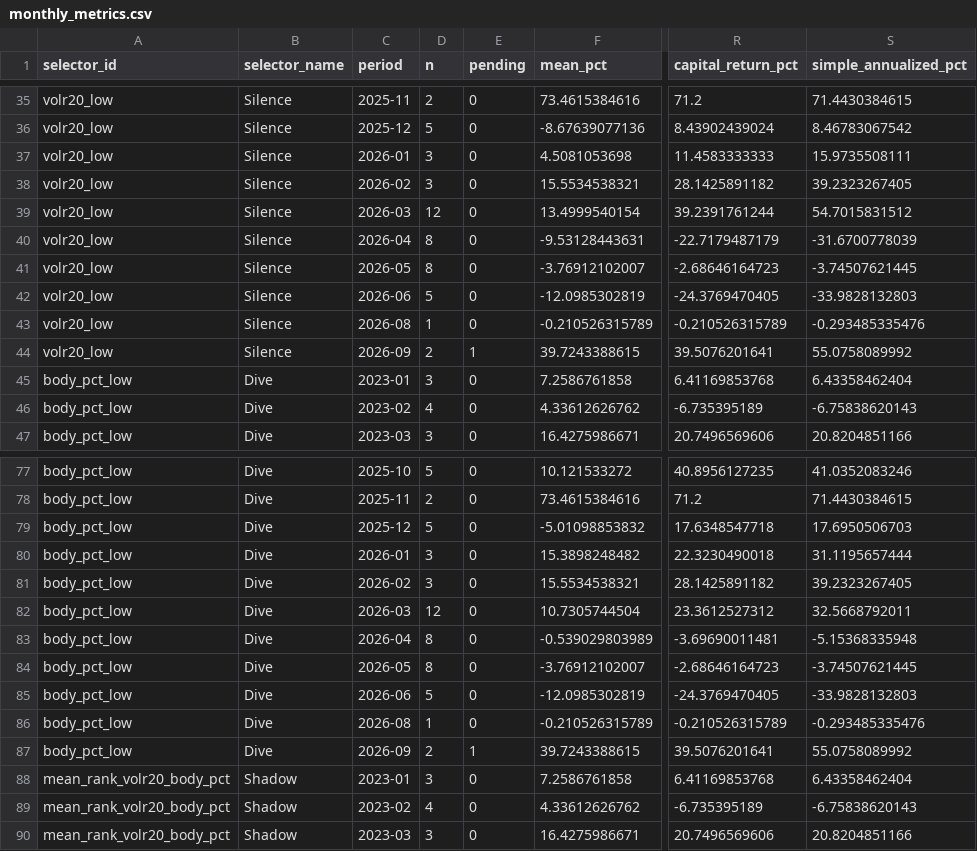
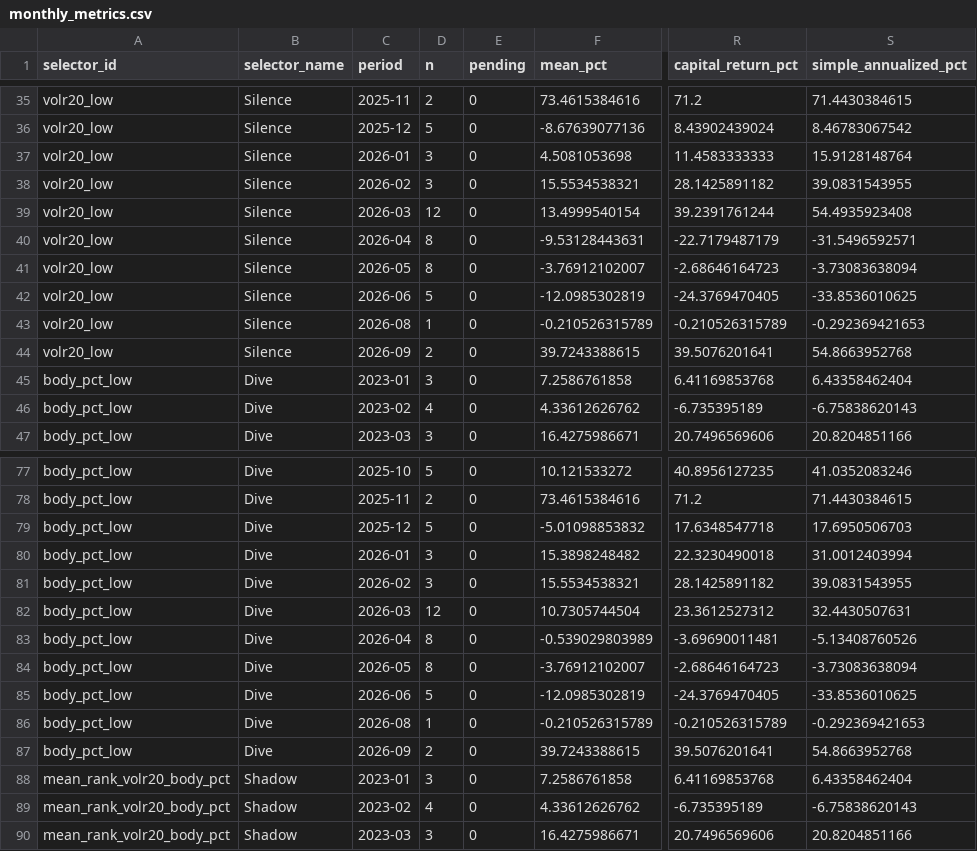
Before and after one commit to Ken5InvestmentLab/screening-bot, a CSV file: weak_early_beta/state/monthly_metrics.csv, drawn as a sheet; only a part is shown, gaps mark what is left out; the diff covers the shown part only; the diff names each change by its address in the sheet, - before the commit and + after, or states it on an @@ line.

```diff
--- a/weak_early_beta/state/monthly_metrics.csv
+++ b/weak_early_beta/state/monthly_metrics.csv
-S37 (simple_annualized_pct): 15.9735508111
+S37 (simple_annualized_pct): 15.9128148764
-S38 (simple_annualized_pct): 39.2323267405
+S38 (simple_annualized_pct): 39.0831543955
-S39 (simple_annualized_pct): 54.7015831512
+S39 (simple_annualized_pct): 54.4935923408
-S40 (simple_annualized_pct): -31.6700778039
+S40 (simple_annualized_pct): -31.5496592571
-S41 (simple_annualized_pct): -3.74507621445
+S41 (simple_annualized_pct): -3.73083638094
-S42 (simple_annualized_pct): -33.9828132803
+S42 (simple_annualized_pct): -33.8536010625
-S43 (simple_annualized_pct): -0.293485335476
+S43 (simple_annualized_pct): -0.292369421653
-E44 (pending): 1
+E44 (pending): 0
-S44 (simple_annualized_pct): 55.0758089992
+S44 (simple_annualized_pct): 54.8663952768
-S80 (simple_annualized_pct): 31.1195657444
+S80 (simple_annualized_pct): 31.0012403994
-S81 (simple_annualized_pct): 39.2323267405
+S81 (simple_annualized_pct): 39.0831543955
-S82 (simple_annualized_pct): 32.5668792011
+S82 (simple_annualized_pct): 32.4430507631
-S83 (simple_annualized_pct): -5.15368335948
+S83 (simple_annualized_pct): -5.13408760526
-S84 (simple_annualized_pct): -3.74507621445
+S84 (simple_annualized_pct): -3.73083638094
-S85 (simple_annualized_pct): -33.9828132803
+S85 (simple_annualized_pct): -33.8536010625
-S86 (simple_annualized_pct): -0.293485335476
+S86 (simple_annualized_pct): -0.292369421653
-E87 (pending): 1
+E87 (pending): 0
-S87 (simple_annualized_pct): 55.0758089992
+S87 (simple_annualized_pct): 54.8663952768
```
Also changed, not shown: 45 edited cells elsewhere in this file, weak_early_beta/state/metrics.csv, 25 other files.
